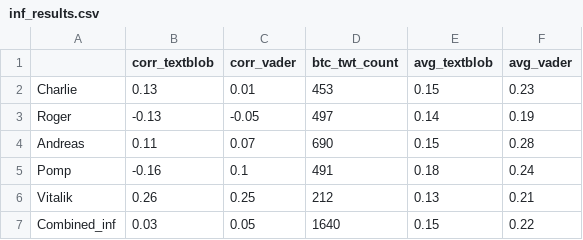
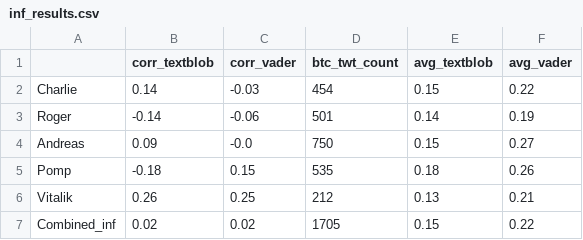
Before and after one commit to logic25/project2, a CSV file: Dashboard visuals/inf_results.csv, drawn as a sheet.

```diff
--- a/Dashboard visuals/inf_results.csv
+++ b/Dashboard visuals/inf_results.csv
@@ -1,7 +1,7 @@
 ,corr_textblob,corr_vader,btc_twt_count,avg_textblob,avg_vader
-Charlie,0.13,0.01,453,0.15,0.23
-Roger,-0.13,-0.05,497,0.14,0.19
-Andreas,0.11,0.07,690,0.15,0.28
-Pomp,-0.16,0.1,491,0.18,0.24
+Charlie,0.14,-0.03,454,0.15,0.22
+Roger,-0.14,-0.06,501,0.14,0.19
+Andreas,0.09,-0.0,750,0.15,0.27
+Pomp,-0.18,0.15,535,0.18,0.26
 Vitalik,0.26,0.25,212,0.13,0.21
-Combined_inf,0.03,0.05,1640,0.15,0.22
+Combined_inf,0.02,0.02,1705,0.15,0.22
```
Also changed, not shown: Dashboard visuals/inf_sentiment_btc.csv, Dashboard visuals/news_results.csv, 5 other files.
